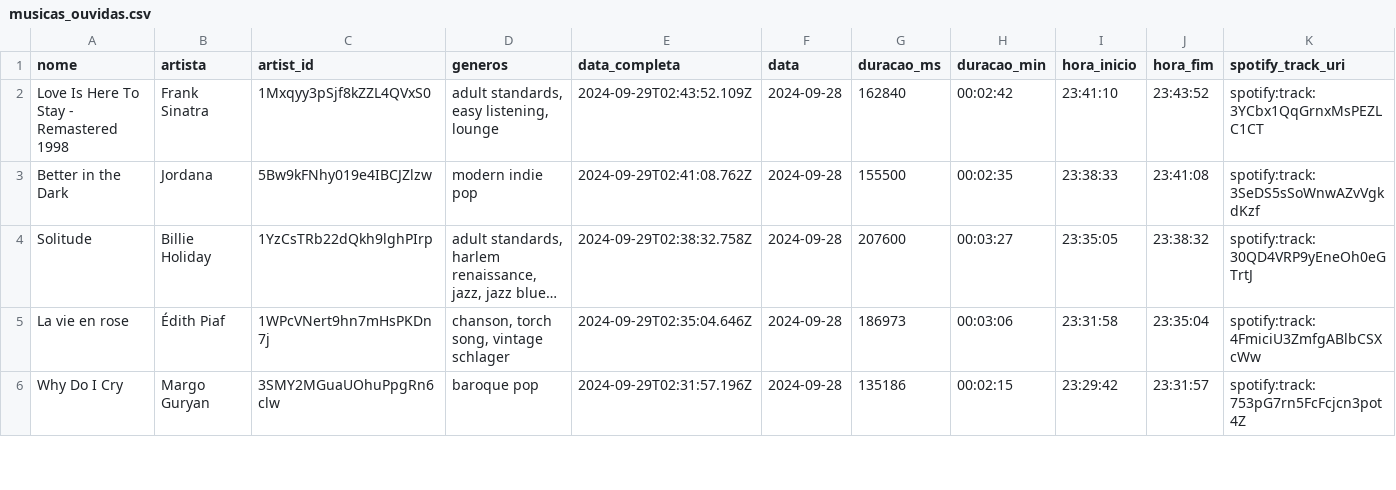
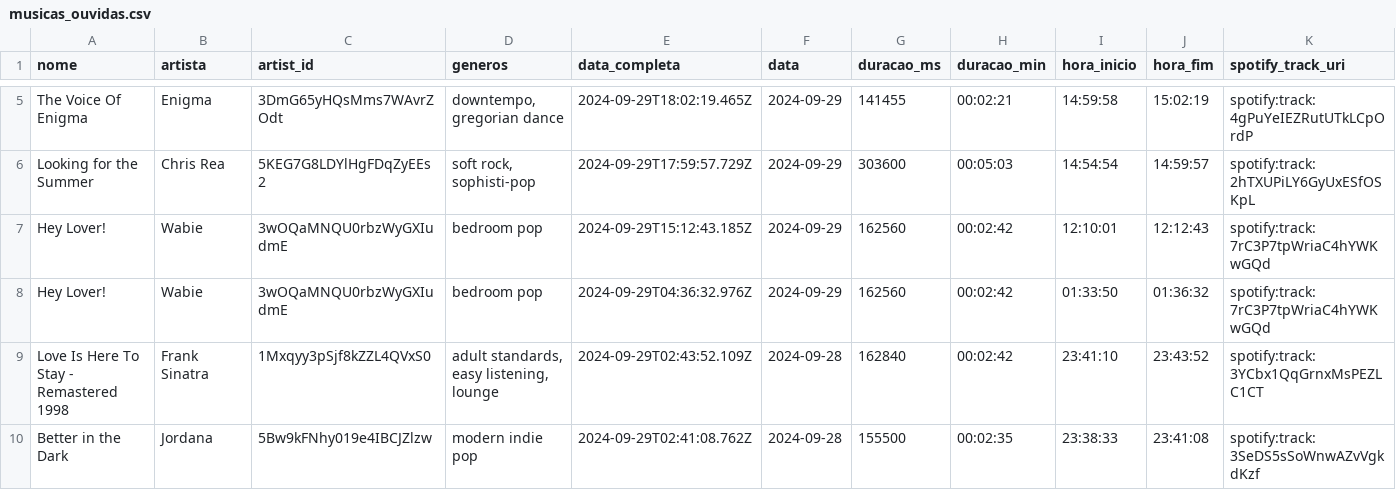
Before and after one commit to Sissaz/spotify, a CSV file: src/assets/musicas_ouvidas.csv, drawn as a sheet; only a part is shown, gaps mark what is left out; the shorter side is filled out with more unchanged rows; long unchanged cells end in …; rows hold the shown columns only; the diff covers the shown part only; the diff names each change by its address in the sheet, - before the commit and + after, or states it on an @@ line.

```diff
--- a/src/assets/musicas_ouvidas.csv
+++ b/src/assets/musicas_ouvidas.csv
+row 5: The Voice Of Enigma | Enigma | 3DmG65yHQsMms7WAvrZOdt | downtempo, gregorian dance | 2024-09-29T18:02:19.465Z | 2024-09-29 | 141455 | 00:02:21 | 14:59:58 | 15:02:19 | spotify:track:4gPuYeIEZRutUTkLCpOrdP
+row 6: Looking for the Summer | Chris Rea | 5KEG7G8LDYlHgFDqZyEEs2 | soft rock, sophisti-pop | 2024-09-29T17:59:57.729Z | 2024-09-29 | 303600 | 00:05:03 | 14:54:54 | 14:59:57 | spotify:track:2hTXUPiLY6GyUxESfOSKpL
+row 7: Hey Lover! | Wabie | 3wOQaMNQU0rbzWyGXIudmE | bedroom pop | 2024-09-29T15:12:43.185Z | 2024-09-29 | 162560 | 00:02:42 | 12:10:01 | 12:12:43 | spotify:track:7rC3P7tpWriaC4hYWKwGQd
+row 8: Hey Lover! | Wabie | 3wOQaMNQU0rbzWyGXIudmE | bedroom pop | 2024-09-29T04:36:32.976Z | 2024-09-29 | 162560 | 00:02:42 | 01:33:50 | 01:36:32 | spotify:track:7rC3P7tpWriaC4hYWKwGQd
```
Also changed, not shown: 3 added rows and 2 moved rows elsewhere in this file.
